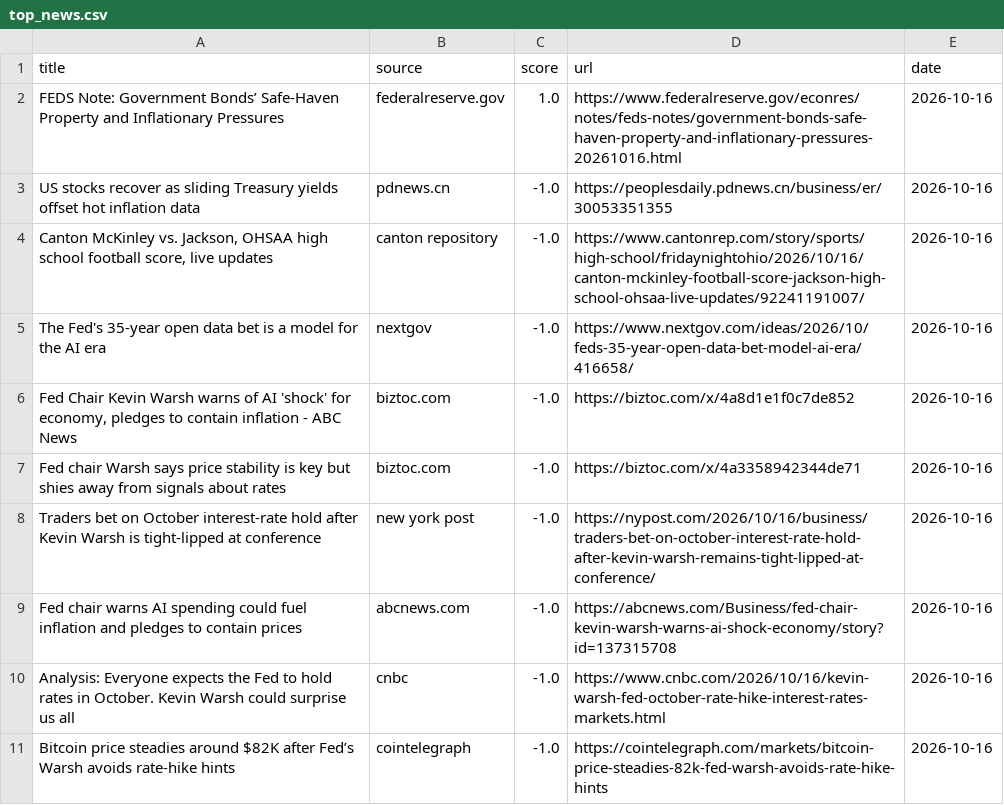
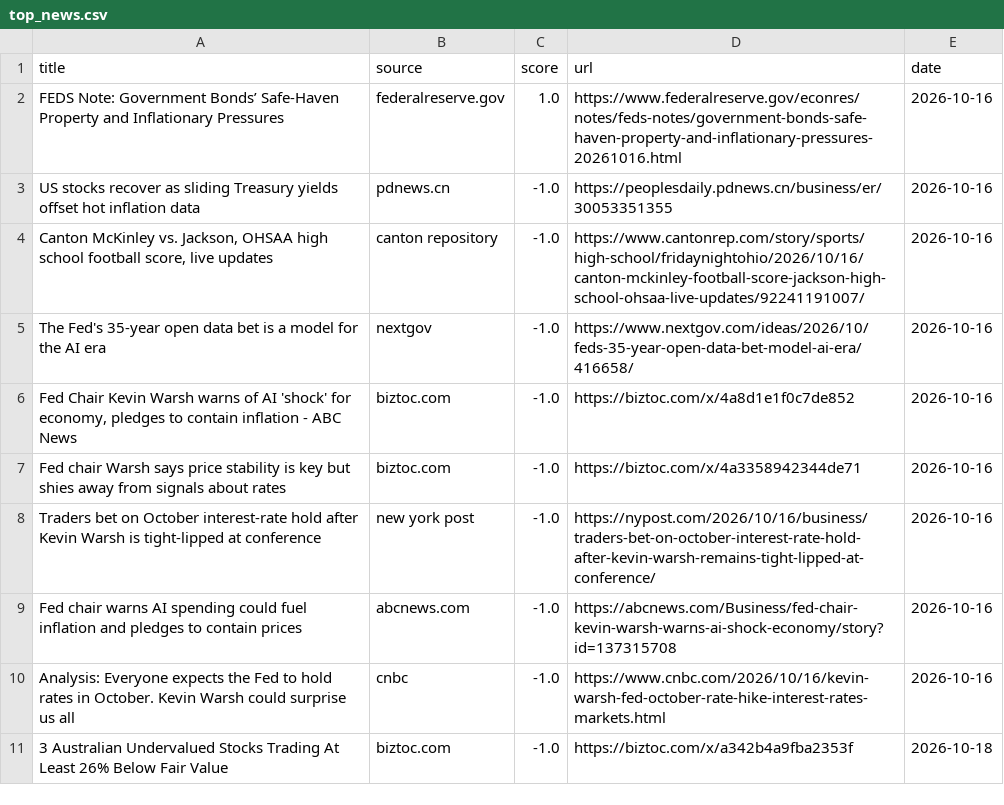
Before and after one commit to Z8Sa/macro-funda, a CSV file: data/top_news.csv, drawn as a sheet.

```diff
--- a/data/top_news.csv
+++ b/data/top_news.csv
@@ -10,2 +10,2 @@ Fed chair warns AI spending could fuel inflation and pledges to contain prices,a
 Analysis: Everyone expects the Fed to hold rates in October. Kevin Warsh could surprise us all,cnbc,-1.0,https://www.cnbc.com/2026/10/16/kevin-warsh-fed-october-rate-hike-interest-rates-markets.html,2026-10-16
-Bitcoin price steadies around $82K after Fed’s Warsh avoids rate-hike hints,cointelegraph,-1.0,https://cointelegraph.com/markets/bitcoin-price-steadies-82k-fed-warsh-avoids-rate-hike-hints,2026-10-16
+3 Australian Undervalued Stocks Trading At Least 26% Below Fair Value,biztoc.com,-1.0,https://biztoc.com/x/a342b4a9fba2353f,2026-10-18
```
Also changed, not shown: 5 other files.
